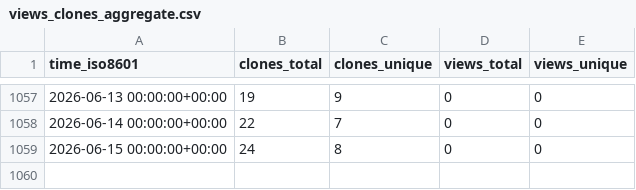
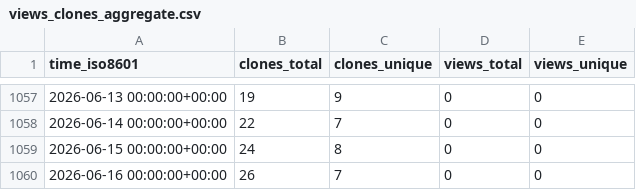
Before and after one commit to vandan-revanur/pychemovality, a CSV file: vandan-revanur/pychemovality/ghrs-data/views_clones_aggregate.csv, drawn as a sheet; only a part is shown, gaps mark what is left out.

```diff
--- a/vandan-revanur/pychemovality/ghrs-data/views_clones_aggregate.csv
+++ b/vandan-revanur/pychemovality/ghrs-data/views_clones_aggregate.csv
@@ -1059 +1059,2 @@ time_iso8601,clones_total,clones_unique,views_total,views_unique
 2026-06-15 00:00:00+00:00,24,8,0,0
+2026-06-16 00:00:00+00:00,26,7,0,0
```
Also changed, not shown: 1 other file.
